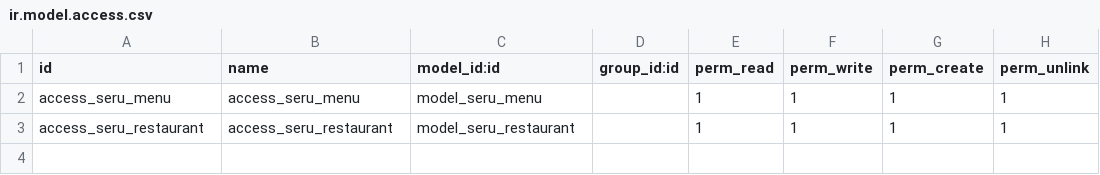
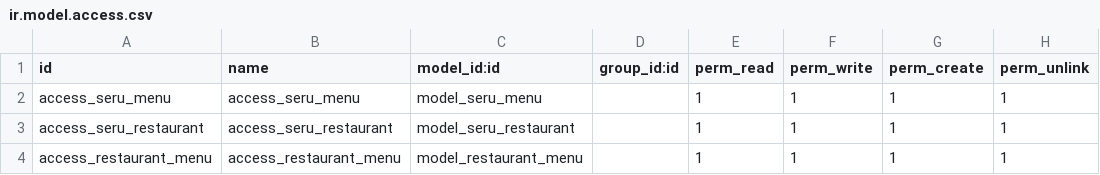
Before and after one commit to TantowiAlifFeryansyah/belajar_odoo, a CSV file: seru_restaurant/security/ir.model.access.csv, drawn as a sheet.

```diff
--- a/seru_restaurant/security/ir.model.access.csv
+++ b/seru_restaurant/security/ir.model.access.csv
@@ -3 +3,2 @@ access_seru_menu,access_seru_menu,model_seru_menu,,1,1,1,1
 access_seru_restaurant,access_seru_restaurant,model_seru_restaurant,,1,1,1,1
+access_restaurant_menu,access_restaurant_menu,model_restaurant_menu,,1,1,1,1
```
Also changed, not shown: 3 other files.
